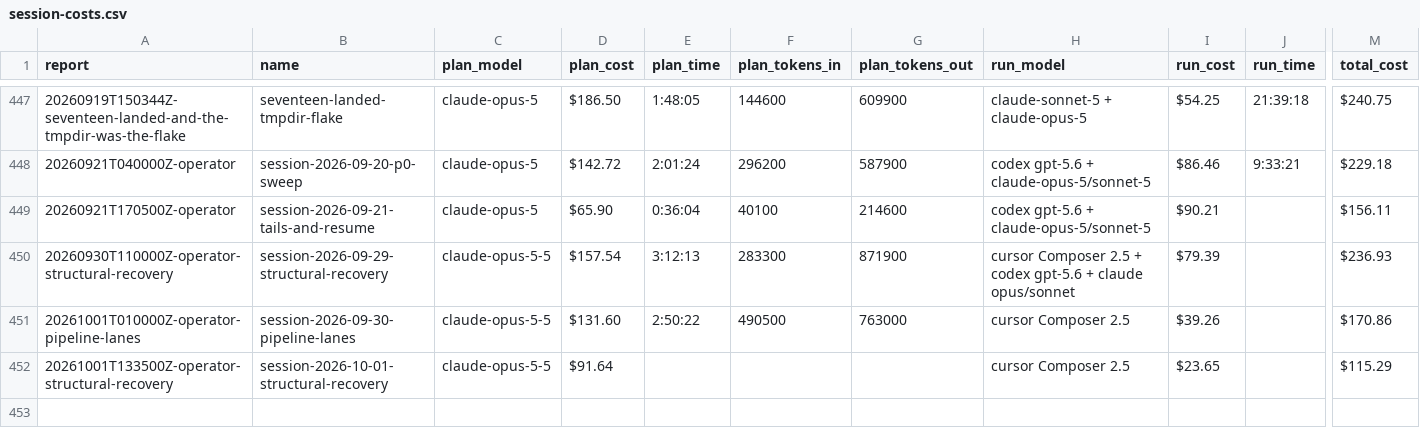
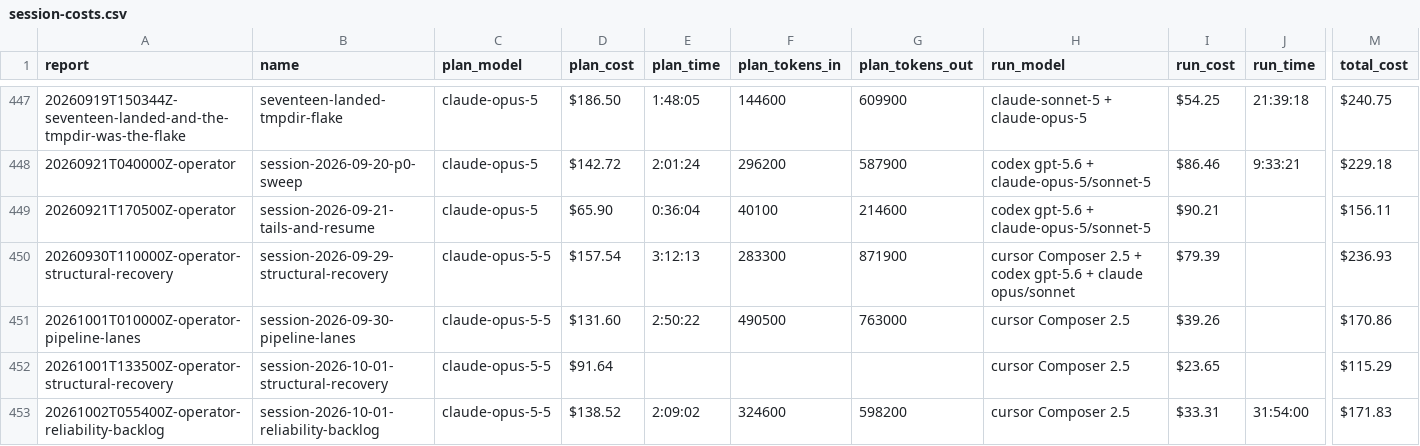
Before and after one commit to cbrenner04/jarvis, a CSV file: reports/session-costs.csv, drawn as a sheet; only a part is shown, gaps mark what is left out; rows hold the shown columns only; the diff names each change by its address in the sheet, - before the commit and + after, or states it on an @@ line.

```diff
--- a/reports/session-costs.csv
+++ b/reports/session-costs.csv
+row 453: 20261002T055400Z-operator-reliability-backlog | session-2026-10-01-reliability-backlog | claude-opus-5-5 | $138.52 | 2:09:02 | 324600 | 598200 | cursor Composer 2.5 | $33.31 | 31:54:00 | $171.83
```
Also changed, not shown: reports/efficiency.csv, reports/operator-costs.csv, 7 other files.
